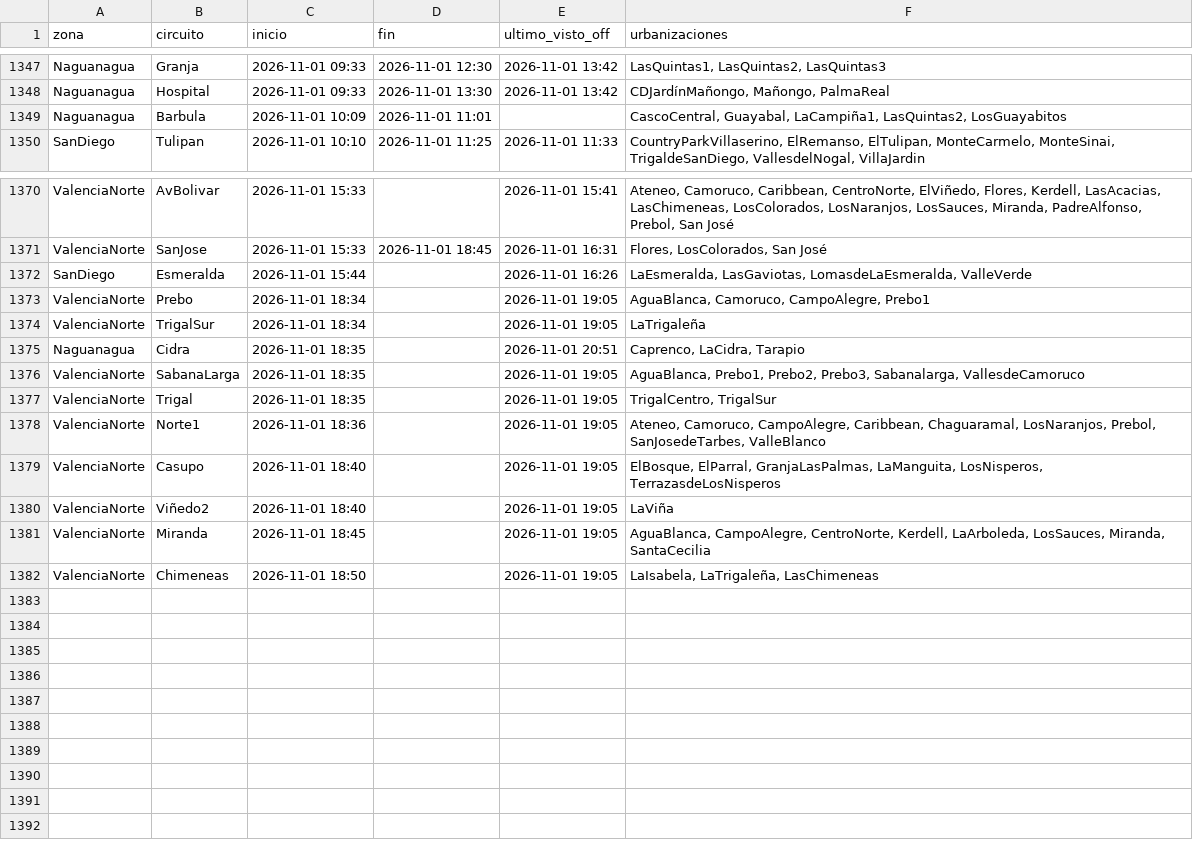
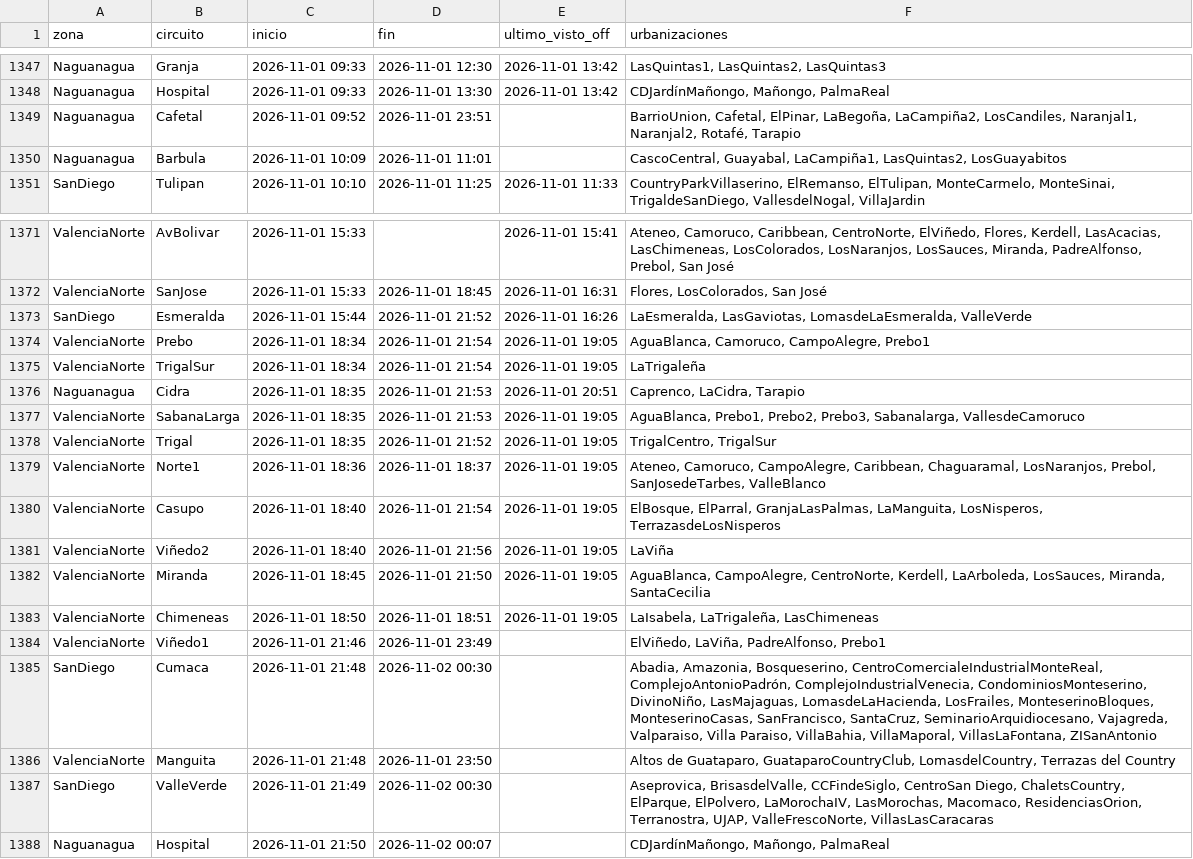
Before and after one commit to ricardotester12-glitch/cortes-luz-valencia, a CSV file: data/cortes.csv, drawn as a sheet; only a part is shown, gaps mark what is left out; the diff covers the shown part only.

```diff
--- a/data/cortes.csv
+++ b/data/cortes.csv
@@ -1348,2 +1348,3 @@ Naguanagua,Granja,2026-11-01 09:33,2026-11-01 12:30,2026-11-01 13:42,"LasQuintas
 Naguanagua,Hospital,2026-11-01 09:33,2026-11-01 13:30,2026-11-01 13:42,"CDJardínMañongo, Mañongo, PalmaReal"
+Naguanagua,Cafetal,2026-11-01 09:52,2026-11-01 23:51,,"BarrioUnion, Cafetal, ElPinar, LaBegoña, LaCampiña2, LosCandiles, Naranjal1, Naranjal2, Rotafé, Tarapio"
 Naguanagua,Barbula,2026-11-01 10:09,2026-11-01 11:01,,"CascoCentral, Guayabal, LaCampiña1, LasQuintas2, LosGuayabitos"
@@ -1371,12 +1372,17 @@ ValenciaNorte,AvBolivar,2026-11-01 15:33,,2026-11-01 15:41,"Ateneo, Camoruco, Ca
 ValenciaNorte,SanJose,2026-11-01 15:33,2026-11-01 18:45,2026-11-01 16:31,"Flores, LosColorados, San José"
-SanDiego,Esmeralda,2026-11-01 15:44,,2026-11-01 16:26,"LaEsmeralda, LasGaviotas, LomasdeLaEsmeralda, ValleVerde"
-ValenciaNorte,Prebo,2026-11-01 18:34,,2026-11-01 19:05,"AguaBlanca, Camoruco, CampoAlegre, Prebo1"
-ValenciaNorte,TrigalSur,2026-11-01 18:34,,2026-11-01 19:05,LaTrigaleña
-Naguanagua,Cidra,2026-11-01 18:35,,2026-11-01 20:51,"Caprenco, LaCidra, Tarapio"
-ValenciaNorte,SabanaLarga,2026-11-01 18:35,,2026-11-01 19:05,"AguaBlanca, Prebo1, Prebo2, Prebo3, Sabanalarga, VallesdeCamoruco"
-ValenciaNorte,Trigal,2026-11-01 18:35,,2026-11-01 19:05,"TrigalCentro, TrigalSur"
-ValenciaNorte,Norte1,2026-11-01 18:36,,2026-11-01 19:05,"Ateneo, Camoruco, CampoAlegre, Caribbean, Chaguaramal, LosNaranjos, Prebol, SanJosedeTarbes, ValleBlanco"
-ValenciaNorte,Casupo,2026-11-01 18:40,,2026-11-01 19:05,"ElBosque, ElParral, GranjaLasPalmas, LaManguita, LosNisperos, TerrazasdeLosNisperos"
-ValenciaNorte,Viñedo2,2026-11-01 18:40,,2026-11-01 19:05,LaViña
-ValenciaNorte,Miranda,2026-11-01 18:45,,2026-11-01 19:05,"AguaBlanca, CampoAlegre, CentroNorte, Kerdell, LaArboleda, LosSauces, Miranda, SantaCecilia"
-ValenciaNorte,Chimeneas,2026-11-01 18:50,,2026-11-01 19:05,"LaIsabela, LaTrigaleña, LasChimeneas"
+SanDiego,Esmeralda,2026-11-01 15:44,2026-11-01 21:52,2026-11-01 16:26,"LaEsmeralda, LasGaviotas, LomasdeLaEsmeralda, ValleVerde"
+ValenciaNorte,Prebo,2026-11-01 18:34,2026-11-01 21:54,2026-11-01 19:05,"AguaBlanca, Camoruco, CampoAlegre, Prebo1"
+ValenciaNorte,TrigalSur,2026-11-01 18:34,2026-11-01 21:54,2026-11-01 19:05,LaTrigaleña
+Naguanagua,Cidra,2026-11-01 18:35,2026-11-01 21:53,2026-11-01 20:51,"Caprenco, LaCidra, Tarapio"
+ValenciaNorte,SabanaLarga,2026-11-01 18:35,2026-11-01 21:53,2026-11-01 19:05,"AguaBlanca, Prebo1, Prebo2, Prebo3, Sabanalarga, VallesdeCamoruco"
+ValenciaNorte,Trigal,2026-11-01 18:35,2026-11-01 21:52,2026-11-01 19:05,"TrigalCentro, TrigalSur"
+ValenciaNorte,Norte1,2026-11-01 18:36,2026-11-01 18:37,2026-11-01 19:05,"Ateneo, Camoruco, CampoAlegre, Caribbean, Chaguaramal, LosNaranjos, Prebol, SanJosedeTarbes, ValleBlanco"
+ValenciaNorte,Casupo,2026-11-01 18:40,2026-11-01 21:54,2026-11-01 19:05,"ElBosque, ElParral, GranjaLasPalmas, LaManguita, LosNisperos, TerrazasdeLosNisperos"
+ValenciaNorte,Viñedo2,2026-11-01 18:40,2026-11-01 21:56,2026-11-01 19:05,LaViña
+ValenciaNorte,Miranda,2026-11-01 18:45,2026-11-01 21:50,2026-11-01 19:05,"AguaBlanca, CampoAlegre, CentroNorte, Kerdell, LaArboleda, LosSauces, Miranda, SantaCecilia"
+ValenciaNorte,Chimeneas,2026-11-01 18:50,2026-11-01 18:51,2026-11-01 19:05,"LaIsabela, LaTrigaleña, LasChimeneas"
+ValenciaNorte,Viñedo1,2026-11-01 21:46,2026-11-01 23:49,,"ElViñedo, LaViña, PadreAlfonso, Prebo1"
+SanDiego,Cumaca,2026-11-01 21:48,2026-11-02 00:30,,"Abadia, Amazonia, Bosqueserino, CentroComercialeIndustrialMonteReal, ComplejoAntonioPadrón, ComplejoIndustrialVenecia, CondominiosMonteserino, DivinoNiño, LasMajaguas, LomasdeLaHacienda, LosFrailes, MonteserinoBloques, MonteserinoCasas, SanFrancisco, SantaCruz, SeminarioArquidiocesano, Vajagreda, Valparaiso, Villa Paraiso, VillaBahia, VillaMaporal, VillasLaFontana, ZISanAntonio"
+ValenciaNorte,Manguita,2026-11-01 21:48,2026-11-01 23:50,,"Altos de Guataparo, GuataparoCountryClub, LomasdelCountry, Terrazas del Country"
+SanDiego,ValleVerde,2026-11-01 21:49,2026-11-02 00:30,,"Aseprovica, BrisasdelValle, CCFindeSiglo, CentroSan Diego, ChaletsCountry, ElParque, ElPolvero, LaMorochaIV, LasMorochas, Macomaco, ResidenciasOrion, Terranostra, UJAP, ValleFrescoNorte, VillasLasCaracaras"
+Naguanagua,Hospital,2026-11-01 21:50,2026-11-02 00:07,,"CDJardínMañongo, Mañongo, PalmaReal"
```
Also changed, not shown: 3 edited cells elsewhere in this file, data/reportes.csv, 1 other file.
